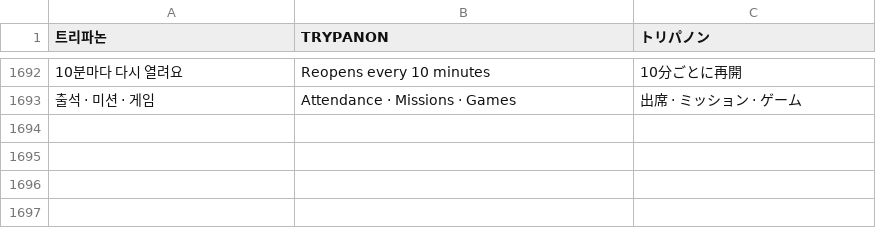
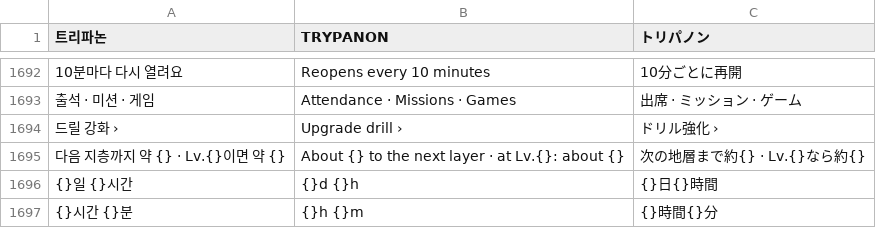
Before and after one commit to minioh81-crypto/trypanon, a TSV file: tools/i18n/dict.tsv, drawn as a sheet; only a part is shown, gaps mark what is left out; the diff names each change by its address in the sheet, - before the commit and + after, or states it on an @@ line.

```diff
--- a/tools/i18n/dict.tsv
+++ b/tools/i18n/dict.tsv
+row 1694: 드릴 강화 › | Upgrade drill › | ドリル強化 ›
+row 1695: 다음 지층까지 약 {} · Lv.{}이면 약 {} | About {} to the next layer · at Lv.{}: about {} | 次の地層まで約{} · Lv.{}なら約{}
+row 1696: {}일 {}시간 | {}d {}h | {}日{}時間
+row 1697: {}시간 {}분 | {}h {}m | {}時間{}分
```
Also changed, not shown: 3 other files.
